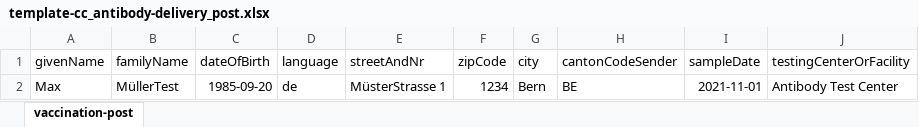
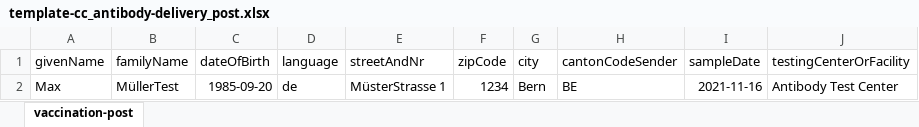
Before and after one commit to admin-ch/CovidCertificate-UIdoc, an Excel workbook: template-cc_antibody-delivery_post.xlsx, sheet vaccination-post, drawn as a sheet; values as stored, in another font and other column widths than the file's, no borders; the diff names each change by its address in the sheet, - before the commit and + after, or states it on an @@ line.

Commit message:
VACCINECERT-1633 Fixed CSV upload templates

```diff
--- a/template-cc_antibody-delivery_post.xlsx (sheet vaccination-post)
+++ b/template-cc_antibody-delivery_post.xlsx (sheet vaccination-post)
-I2 (sampleDate): 2021-11-01
+I2 (sampleDate): 2021-11-16
```
Also changed, not shown: template-cc_antibody-delivery_appTransfer.xlsx, template-cc_antibody.xlsx, 3 other files.
